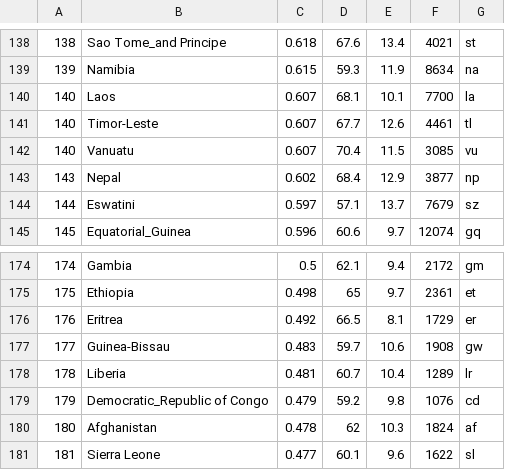
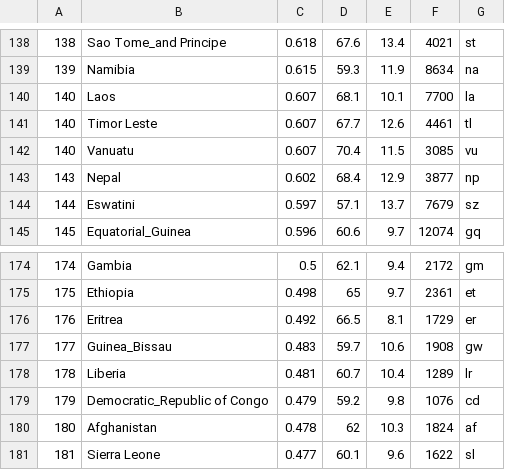
Before and after one commit to WenqiangWang98/AndroidGameHDI, a CSV file: app/src/main/res/raw/HDI.csv, drawn as a sheet; only a part is shown, gaps mark what is left out.

```diff
--- a/app/src/main/res/raw/HDI.csv
+++ b/app/src/main/res/raw/HDI.csv
@@ -140,3 +140,3 @@
 140,Laos,0.607,68.1,10.1,7700,la
-140,Timor-Leste,0.607,67.7,12.6,4461,tl
+140,Timor Leste,0.607,67.7,12.6,4461,tl
 140,Vanuatu,0.607,70.4,11.5,3085,vu
@@ -176,3 +176,3 @@
 176,Eritrea,0.492,66.5,8.1,1729,er
-177,Guinea-Bissau,0.483,59.7,10.6,1908,gw
+177,Guinea_Bissau,0.483,59.7,10.6,1908,gw
 178,Liberia,0.481,60.7,10.4,1289,lr
```
Also changed, not shown: 14 other files.
